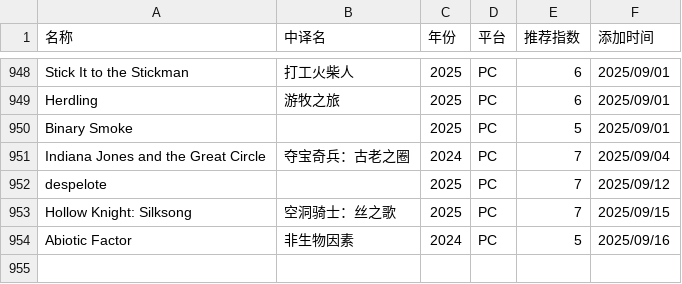
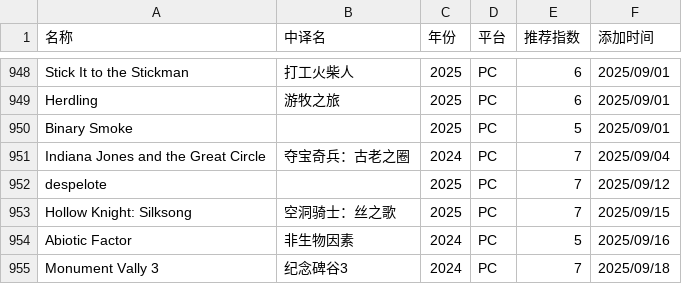
Before and after one commit to pqr-gaming/pqr-gaming.github.io, a CSV file: PGDB.csv, drawn as a sheet; only a part is shown, gaps mark what is left out; the diff names each change by its address in the sheet, - before the commit and + after, or states it on an @@ line.

Commit message:
add new entry

```diff
--- a/PGDB.csv
+++ b/PGDB.csv
+row 955: Monument Vally 3 | 纪念碑谷3 | 2024 | PC | 7 | 2025/09/18
```
